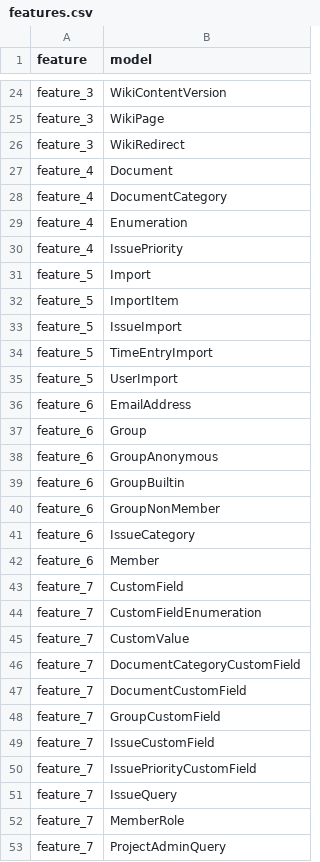
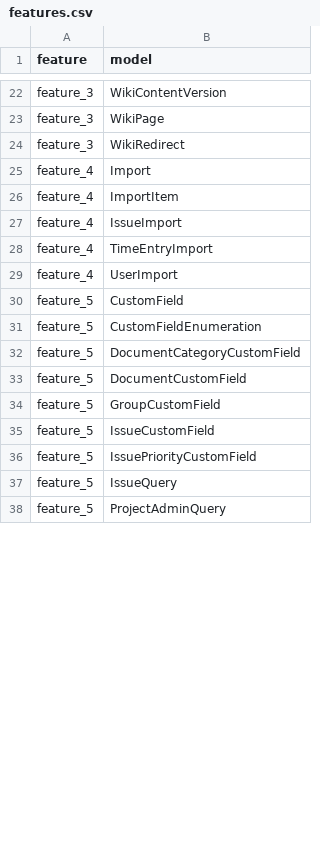
Before and after one commit to hiromichinomata/feature_edge_visualizer, a CSV file: features.csv, drawn as a sheet; only a part is shown, gaps mark what is left out; the diff covers the shown part only.

```diff
--- a/features.csv
+++ b/features.csv
@@ -26,28 +24,15 @@ feature_3,WikiPage
 feature_3,WikiRedirect
-feature_4,Document
-feature_4,DocumentCategory
-feature_4,Enumeration
-feature_4,IssuePriority
-feature_5,Import
-feature_5,ImportItem
-feature_5,IssueImport
-feature_5,TimeEntryImport
-feature_5,UserImport
-feature_6,EmailAddress
-feature_6,Group
-feature_6,GroupAnonymous
-feature_6,GroupBuiltin
-feature_6,GroupNonMember
-feature_6,IssueCategory
-feature_6,Member
-feature_7,CustomField
-feature_7,CustomFieldEnumeration
-feature_7,CustomValue
-feature_7,DocumentCategoryCustomField
-feature_7,DocumentCustomField
-feature_7,GroupCustomField
-feature_7,IssueCustomField
-feature_7,IssuePriorityCustomField
-feature_7,IssueQuery
-feature_7,MemberRole
-feature_7,ProjectAdminQuery
+feature_4,Import
+feature_4,ImportItem
+feature_4,IssueImport
+feature_4,TimeEntryImport
+feature_4,UserImport
+feature_5,CustomField
+feature_5,CustomFieldEnumeration
+feature_5,DocumentCategoryCustomField
+feature_5,DocumentCustomField
+feature_5,GroupCustomField
+feature_5,IssueCustomField
+feature_5,IssuePriorityCustomField
+feature_5,IssueQuery
+feature_5,ProjectAdminQuery
```
Also changed, not shown: 22 added rows, 10 removed rows and 11 edited cells elsewhere in this file, edges.csv, rest_edges.csv.
